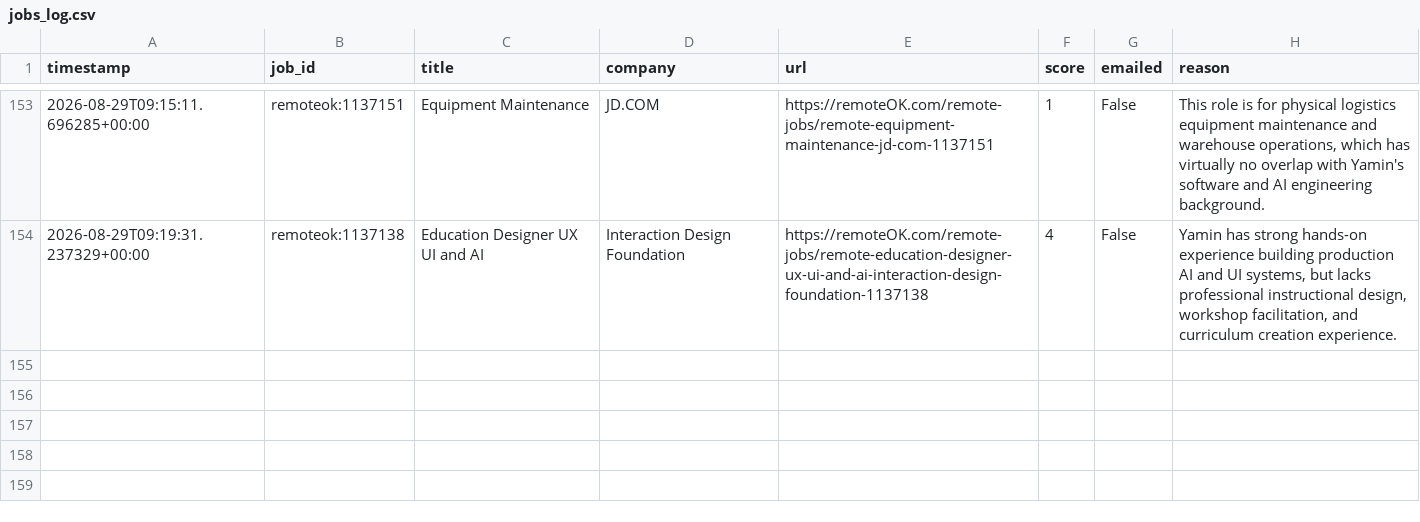
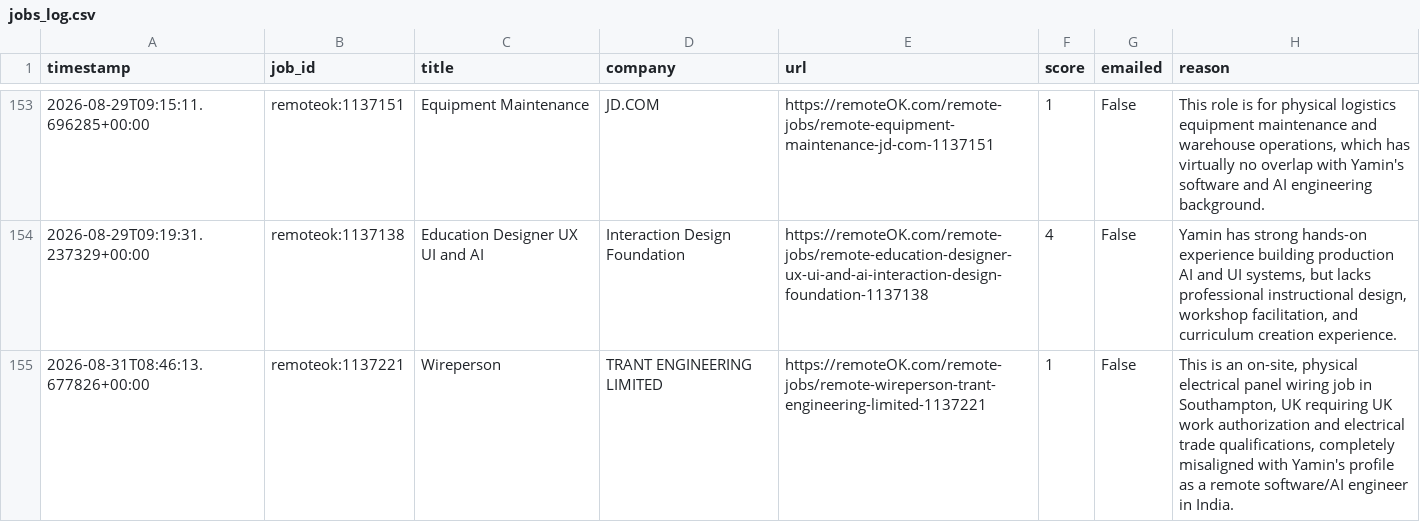
Before and after one commit to yaminbinyoosuf/job-agent, a CSV file: jobs_log.csv, drawn as a sheet; only a part is shown, gaps mark what is left out; the diff names each change by its address in the sheet, - before the commit and + after, or states it on an @@ line.

Commit message:
Update jobs_log.csv [skip ci]

```diff
--- a/jobs_log.csv
+++ b/jobs_log.csv
+row 155: 2026-08-31T08:46:13.677826+00:00 | remoteok:1137221 | Wireperson | TRANT ENGINEERING LIMITED | https://remoteOK.com/remote-jobs/remote-wireperson-trant-engineering-limited-1137221 | 1 | False | This is an on-site, physical electrical panel wiring job in Southampton, UK requiring UK work authorization and electrical trade qualifications, completely misaligned with Yamin's profile as a remote software/AI engineer in India.
```
